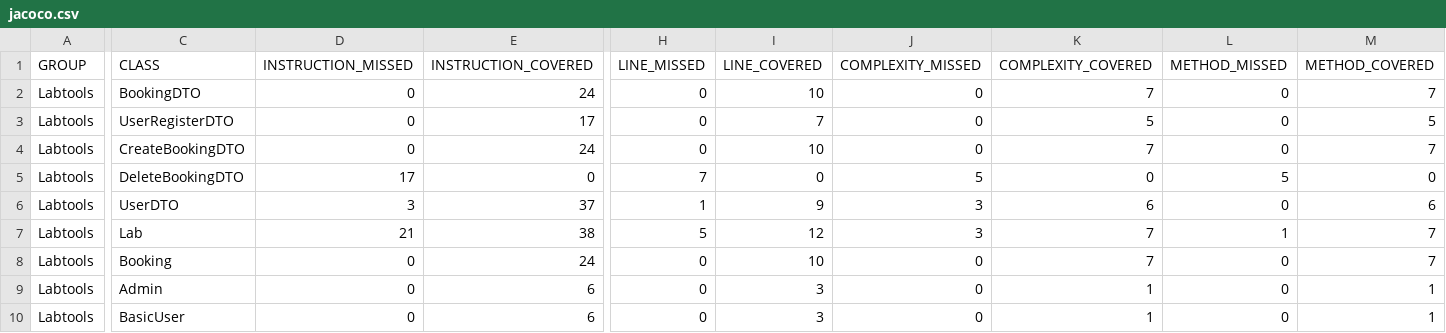
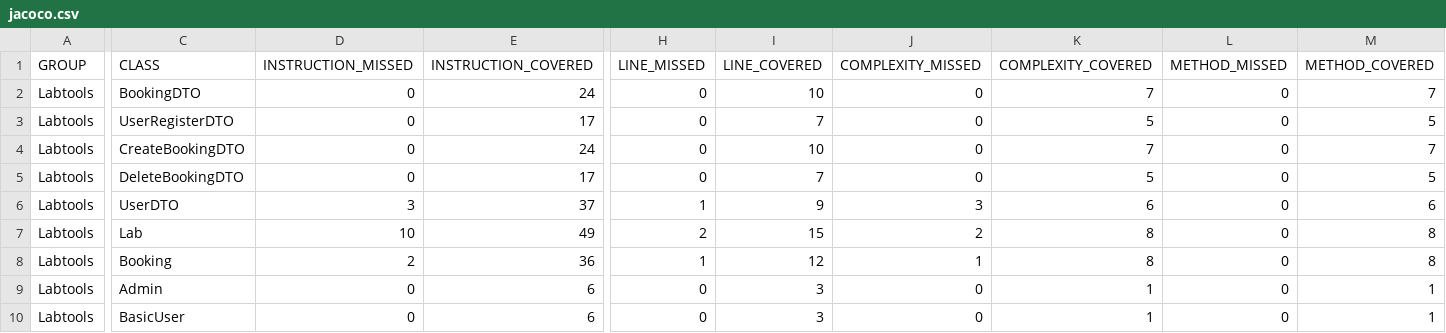
Before and after one commit to T-800-Squad/Skynet2.0Back, a CSV file: target/site/jacoco/jacoco.csv, drawn as a sheet; only a part is shown, gaps mark what is left out; the diff covers the shown part only; the diff names each change by its address in the sheet, - before the commit and + after, or states it on an @@ line.

```diff
--- a/target/site/jacoco/jacoco.csv
+++ b/target/site/jacoco/jacoco.csv
-D5 (INSTRUCTION_MISSED): 17
+D5 (INSTRUCTION_MISSED): 0
-E5 (INSTRUCTION_COVERED): 0
+E5 (INSTRUCTION_COVERED): 17
-H5 (LINE_MISSED): 7
+H5 (LINE_MISSED): 0
-I5 (LINE_COVERED): 0
+I5 (LINE_COVERED): 7
-J5 (COMPLEXITY_MISSED): 5
+J5 (COMPLEXITY_MISSED): 0
-K5 (COMPLEXITY_COVERED): 0
+K5 (COMPLEXITY_COVERED): 5
-L5 (METHOD_MISSED): 5
+L5 (METHOD_MISSED): 0
-M5 (METHOD_COVERED): 0
+M5 (METHOD_COVERED): 5
-D7 (INSTRUCTION_MISSED): 21
+D7 (INSTRUCTION_MISSED): 10
-E7 (INSTRUCTION_COVERED): 38
+E7 (INSTRUCTION_COVERED): 49
-H7 (LINE_MISSED): 5
+H7 (LINE_MISSED): 2
-I7 (LINE_COVERED): 12
+I7 (LINE_COVERED): 15
-J7 (COMPLEXITY_MISSED): 3
+J7 (COMPLEXITY_MISSED): 2
-K7:K8 (COMPLEXITY_COVERED): 7
+K7:K8 (COMPLEXITY_COVERED): 8
-L7 (METHOD_MISSED): 1
+L7 (METHOD_MISSED): 0
-M7:M8 (METHOD_COVERED): 7
+M7:M8 (METHOD_COVERED): 8
-D8 (INSTRUCTION_MISSED): 0
+D8 (INSTRUCTION_MISSED): 2
-E8 (INSTRUCTION_COVERED): 24
+E8 (INSTRUCTION_COVERED): 36
-H8 (LINE_MISSED): 0
+H8 (LINE_MISSED): 1
-I8 (LINE_COVERED): 10
+I8 (LINE_COVERED): 12
-J8 (COMPLEXITY_MISSED): 0
+J8 (COMPLEXITY_MISSED): 1
```
Also changed, not shown: 24 edited cells elsewhere in this file, 45 other files.
